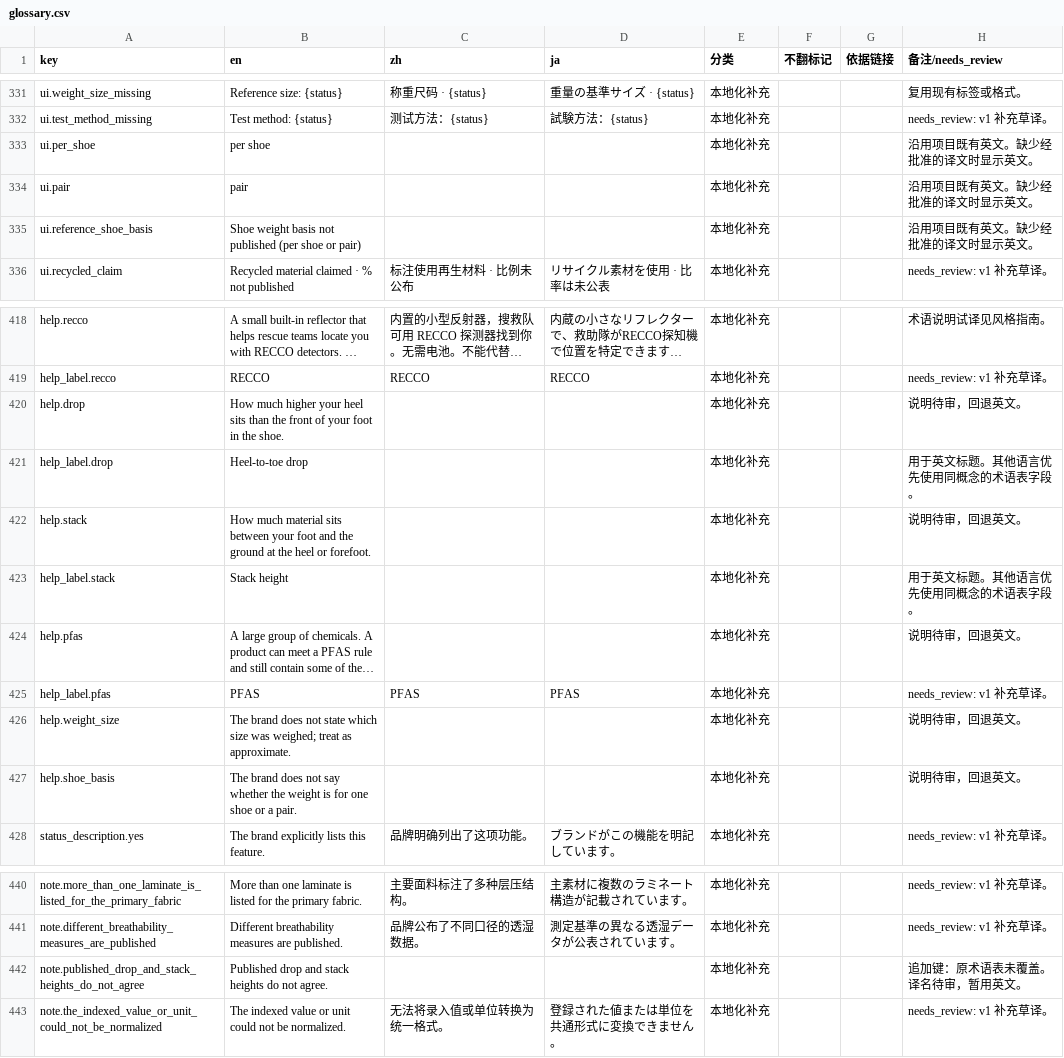
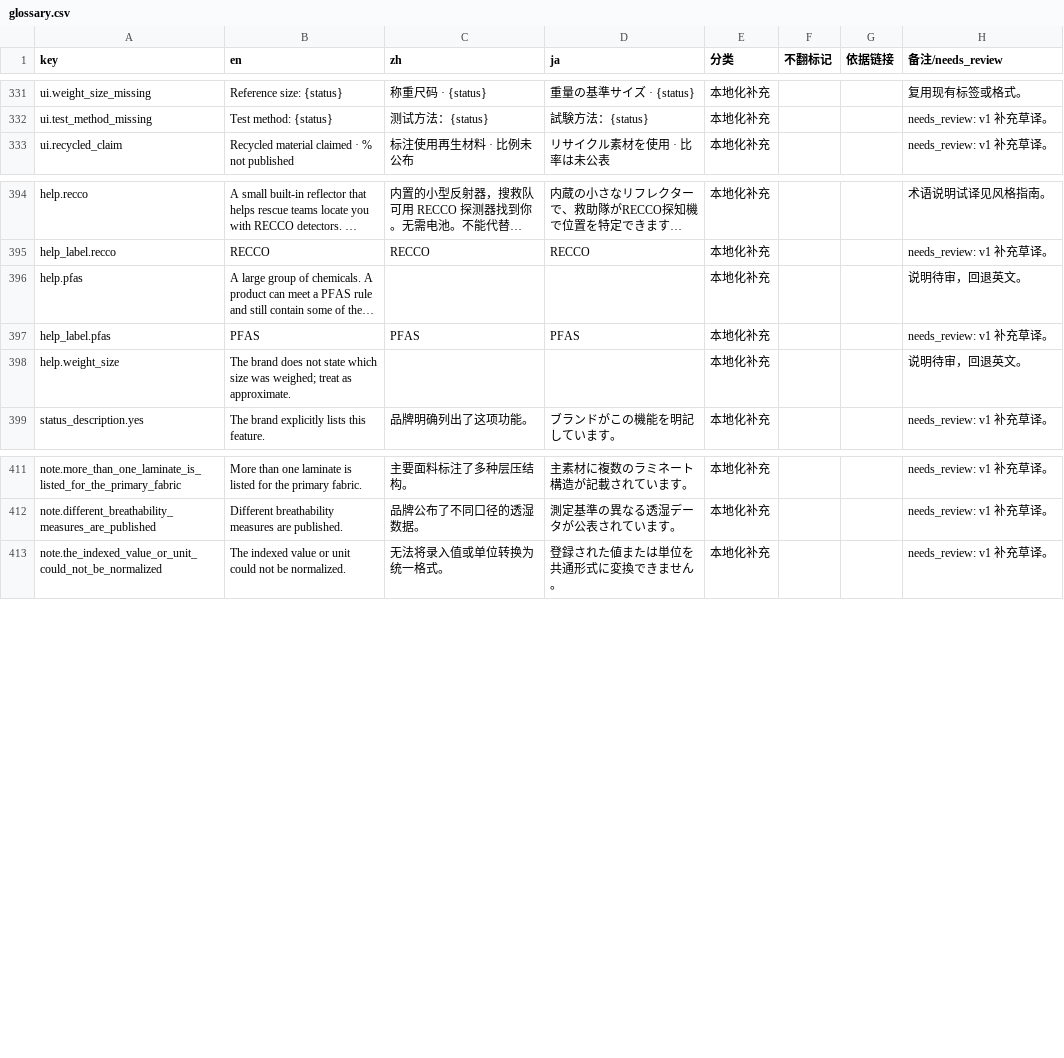
Before and after one commit to devgyo/rangeset, a CSV file: docs/i18n/glossary.csv, drawn as a sheet; only a part is shown, gaps mark what is left out; long unchanged cells end in …; the diff covers the shown part only; the diff names each change by its address in the sheet, - before the commit and + after, or states it on an @@ line.

```diff
--- a/docs/i18n/glossary.csv
+++ b/docs/i18n/glossary.csv
-row 333: ui.per_shoe | per shoe |  |  | 本地化补充 |  |  | 沿用项目既有英文。缺少经批准的译文时显示英文。
-row 334: ui.pair | pair |  |  | 本地化补充 |  |  | 沿用项目既有英文。缺少经批准的译文时显示英文。
-row 335: ui.reference_shoe_basis | Shoe weight basis not published (per shoe or pair) |  |  | 本地化补充 |  |  | 沿用项目既有英文。缺少经批准的译文时显示英文。
-row 420: help.drop | How much higher your heel sits than the front of your foot in the shoe. |  |  | 本地化补充 |  |  | 说明待审，回退英文。
-row 421: help_label.drop | Heel-to-toe drop |  |  | 本地化补充 |  |  | 用于英文标题。其他语言优先使用同概念的术语表字段。
-row 422: help.stack | How much material sits between your foot and the ground at the heel or forefoot. |  |  | 本地化补充 |  |  | 说明待审，回退英文。
-row 423: help_label.stack | Stack height |  |  | 本地化补充 |  |  | 用于英文标题。其他语言优先使用同概念的术语表字段。
-row 427: help.shoe_basis | The brand does not say whether the weight is for one shoe or a pair. |  |  | 本地化补充 |  |  | 说明待审，回退英文。
-row 442: note.published_drop_and_stack_heights_do_not_agree | Published drop and stack heights do not agree. |  |  | 本地化补充 |  |  | 追加键：原术语表未覆盖。译名待审，暂用英文。
```
Also changed, not shown: 21 removed rows elsewhere in this file, 28 other files.
